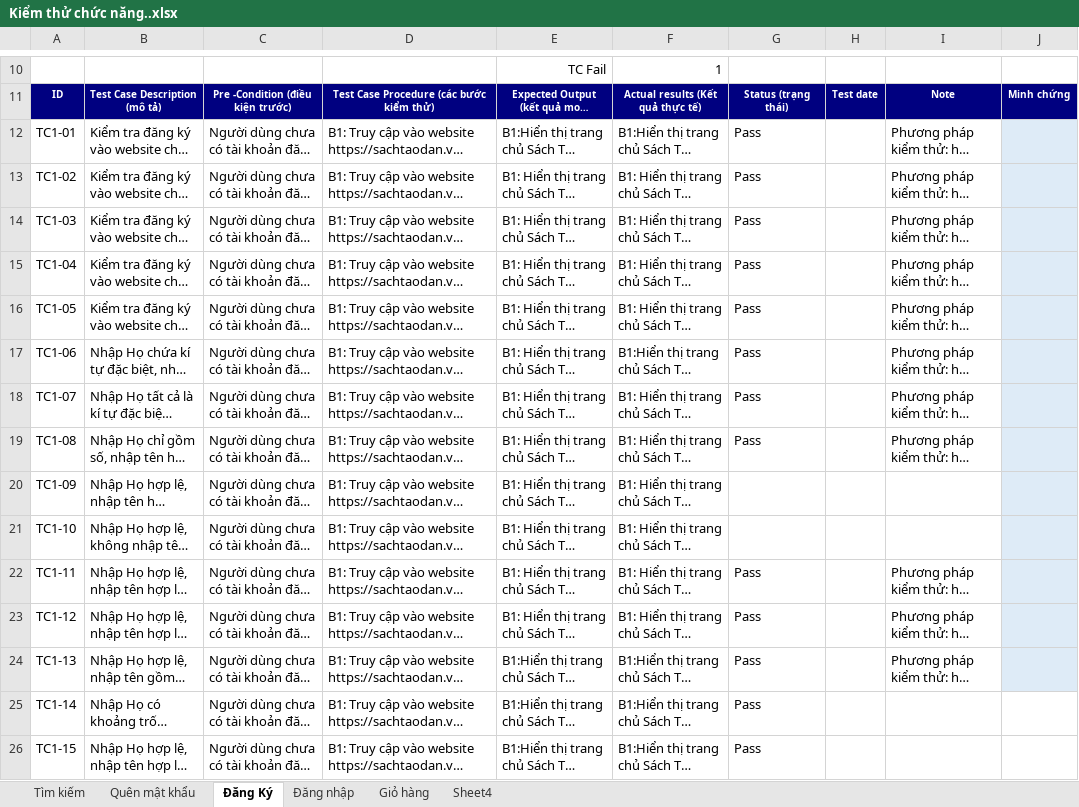
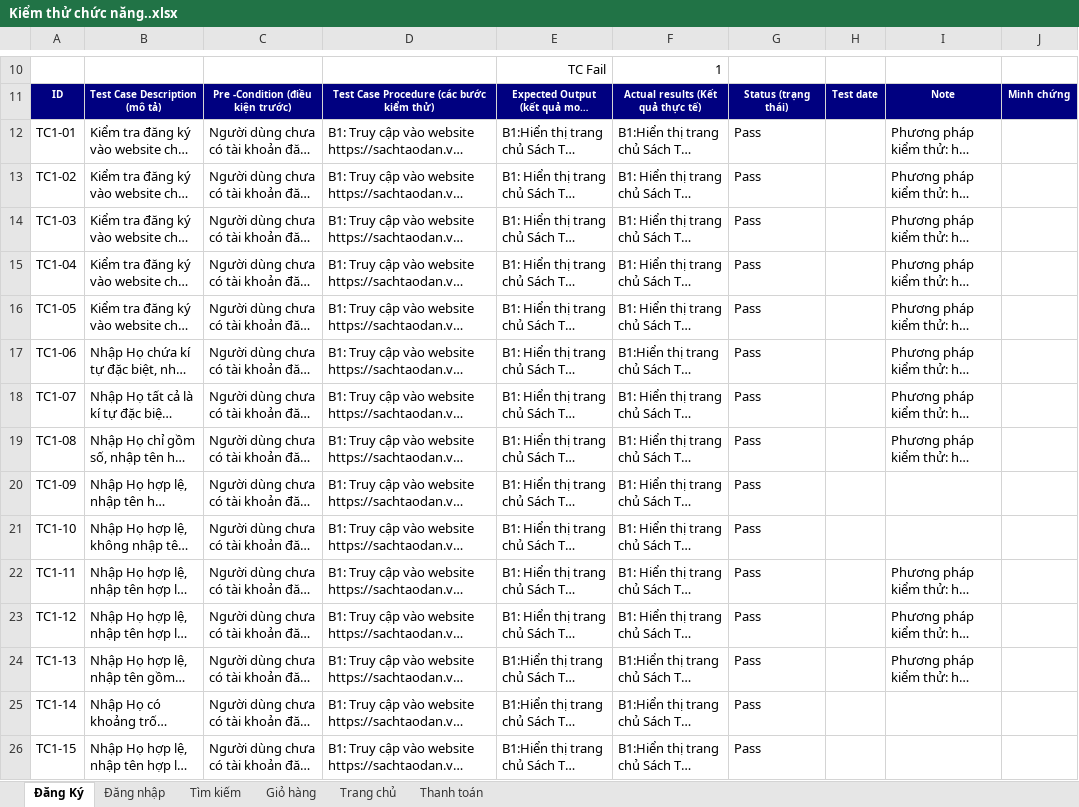
Before and after one commit to minhnguyet1424/DoAn3-1012227_12522T.1, an Excel workbook: Docs/Kiểm thử chức năng..xlsx, sheet Đăng Ký, drawn as a sheet; only a part is shown, gaps mark what is left out; long unchanged cells end in …; values as stored, in another font and other column widths than the file's, no borders; charts and pictures and conditional formats not drawn; the diff names each change by its address in the sheet, - before the commit and + after, or states it on an @@ line.

```diff
--- a/Docs/Kiểm thử chức năng..xlsx (sheet Đăng Ký)
+++ b/Docs/Kiểm thử chức năng..xlsx (sheet Đăng Ký)
-sheet tab: Sheet4
+sheet tab: Trang chủ
-sheet tab: Quên mật khẩu
+sheet tab: Thanh toán
@@ sheet tab order changed: Đăng Ký | Đăng nhập | Tìm kiếm | Giỏ hàng | Trang chủ | Thanh toán @@
-J12:J24 fill: #DEEBF7
+J12:J24 fill: none
-G20:G21: (empty)
+G20:G21: Pass
```
Also changed, not shown: sheet Trang chủ, sheet Giỏ hàng, sheet Tìm kiếm, charts or pictures, Docs/kiểm thử design.xlsx.
